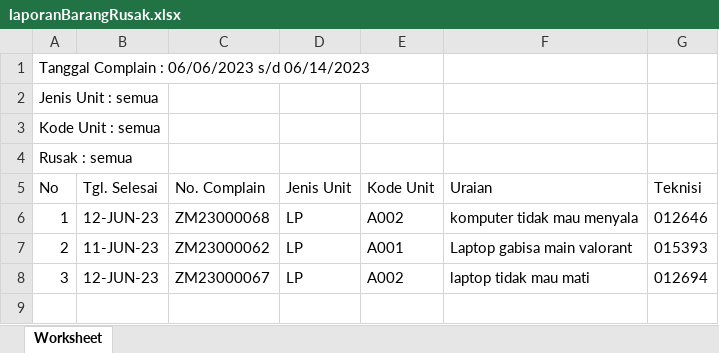
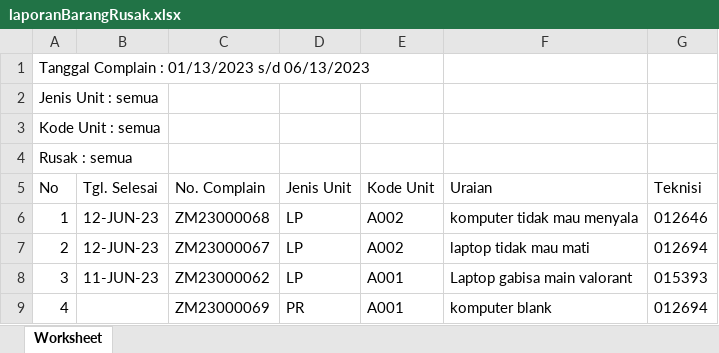
Before and after one commit to EdwardPatrick34/UBS, an Excel workbook: upload/laporanBarangRusak.xlsx, sheet Worksheet, drawn as a sheet; values as stored, in another font and other column widths than the file's, no borders; the diff names each change by its address in the sheet, - before the commit and + after, or states it on an @@ line.

```diff
--- a/upload/laporanBarangRusak.xlsx (sheet Worksheet)
+++ b/upload/laporanBarangRusak.xlsx (sheet Worksheet)
-A1 (No): Tanggal Complain : 06/06/2023 s/d 06/14/2023
+A1 (No): Tanggal Complain : 01/13/2023 s/d 06/13/2023
-B7 (Tgl. Selesai): 11-JUN-23
+B7 (Tgl. Selesai): 12-JUN-23
-C7 (No. Complain): ZM23000062
+C7 (No. Complain): ZM23000067
-E7 (Kode Unit): A001
+E7 (Kode Unit): A002
-F7 (Uraian): Laptop gabisa main valorant
+F7 (Uraian): laptop tidak mau mati
-G7 (Teknisi): 015393
+G7 (Teknisi): 012694
-B8 (Tgl. Selesai): 12-JUN-23
+B8 (Tgl. Selesai): 11-JUN-23
-C8 (No. Complain): ZM23000067
+C8 (No. Complain): ZM23000062
-E8 (Kode Unit): A002
+E8 (Kode Unit): A001
-F8 (Uraian): laptop tidak mau mati
+F8 (Uraian): Laptop gabisa main valorant
-G8 (Teknisi): 012694
+G8 (Teknisi): 015393
+row 9: 4 |  | ZM23000069 | PR | A001 | komputer blank | 012694
```
Also changed, not shown: upload/laporanBulananInfrastruktur.xlsx, upload/laporanKegiatanInfrastruktur.xlsx, 10 other files.
